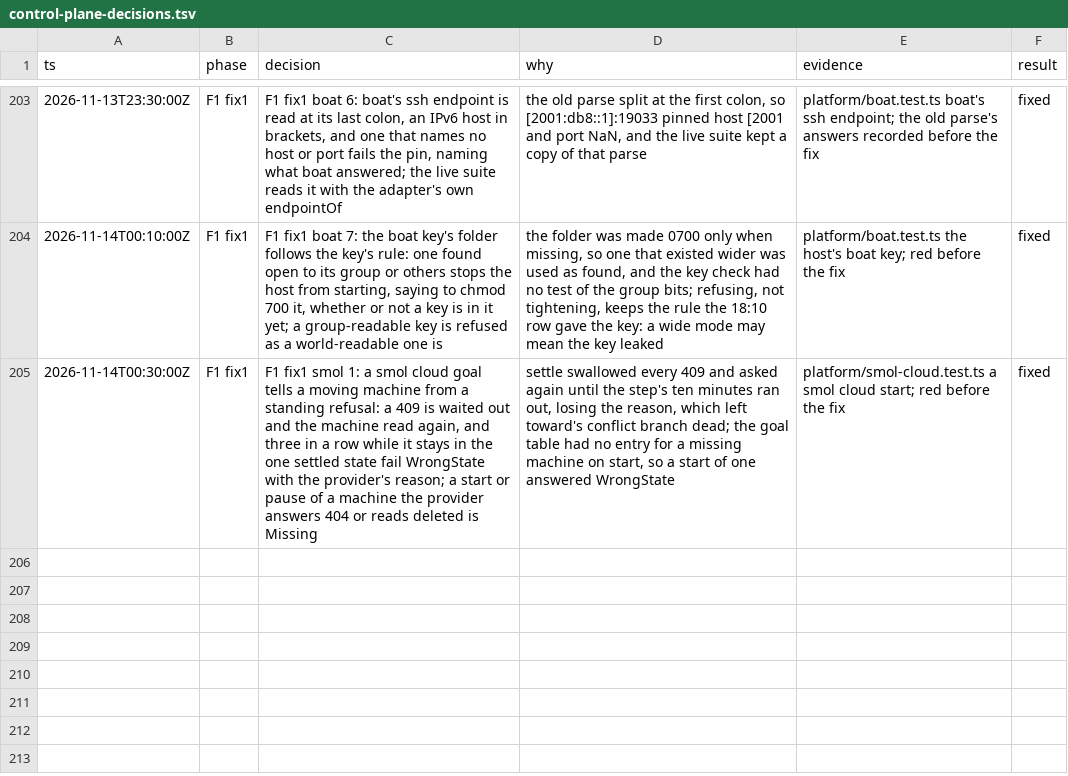
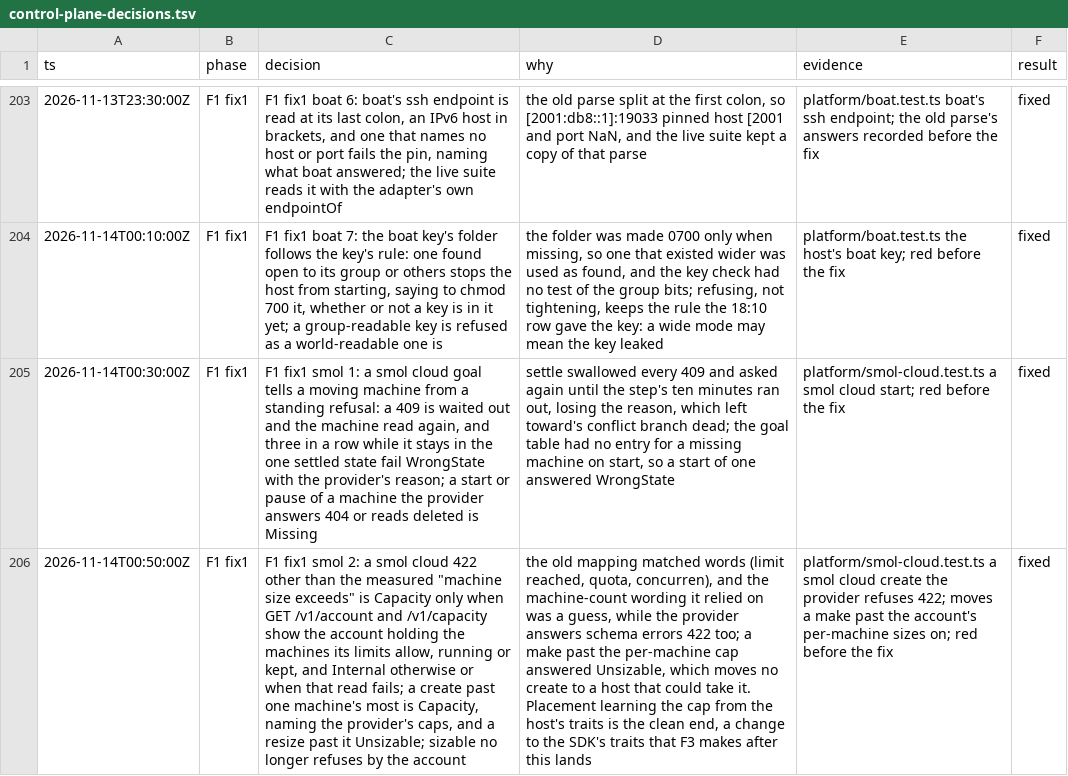
Before and after one commit to gjermundgaraba/clankerbox, a TSV file: docs/design/control-plane-decisions.tsv, drawn as a sheet; only a part is shown, gaps mark what is left out; the diff names each change by its address in the sheet, - before the commit and + after, or states it on an @@ line.

Commit message:
Decide a smol cloud 422 by what the account holds, not its words
The adapter took a 422 for no room when its words said limit reached,
quota or concurrent, though smol cloud answers 422 to a body it won't
take as well, and the wording it counted on for the machine count was
never seen. A create past one machine's most answered Unsizable,
which moves no create on to a host that could take it.

A 422 other than the one measured text, machine size exceeds, is now
Capacity only when the account's limits and use, read then, show it
holding the machines it may run or keep; otherwise, or when that read
fails, it is Internal, as nothing ambiguous may move a create. A create
past the per-machine cap is Capacity, naming the provider's caps, and
a resize past it stays Unsizable. The measured texts stay as tests,
and the fake's quota fault now lowers the limits it reports.

```diff
--- a/docs/design/control-plane-decisions.tsv
+++ b/docs/design/control-plane-decisions.tsv
+row 206: 2026-11-14T00:50:00Z | F1 fix1 | F1 fix1 smol 2: a smol cloud 422 other than the measured "machine size exceeds" is Capacity only when GET /v1/account and /v1/capacity show the account holding the machines its limits allow, running or kept, and Internal otherwise or when that read fails; a create past one machine's most is Capacity, naming the provider's caps, and a resize past it Unsizable; sizable no longer refuses by the account | the old mapping matched words (limit reached, quota, concurren), and the machine-count wording it relied on was a guess, while the provider answers schema errors 422 too; a make past the per-machine cap answered Unsizable, which moves no create to a host that could take it. Placement learning the cap from the host's traits is the clean end, a change to the SDK's traits that F3 makes after this lands | platform/smol-cloud.test.ts a smol cloud create the provider refuses 422; moves a make past the account's per-machine sizes on; red before the fix | fixed
```
Also changed, not shown: 5 other files.
